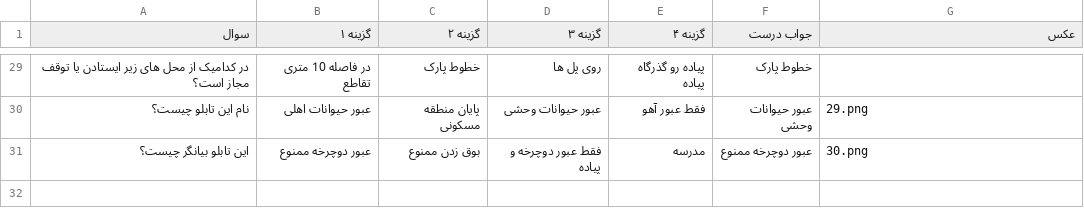
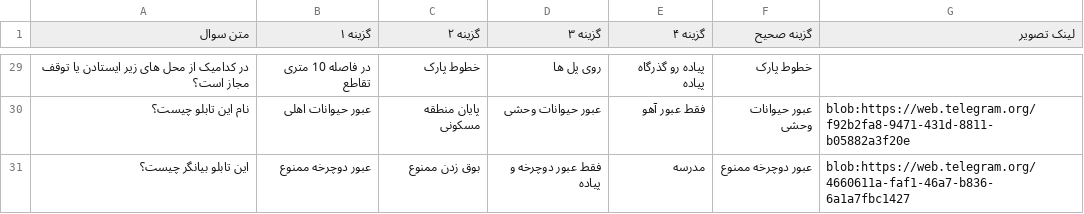
Before and after one commit to moslemsafai/driving-test-bot, a CSV file: q1.csv, drawn as a sheet; only a part is shown, gaps mark what is left out; the diff covers the shown part only.

```diff
--- a/q1.csv
+++ b/q1.csv
@@ -1 +1 @@
-سوال,گزینه ۱,گزینه ۲,گزینه ۳,گزینه ۴,جواب درست,عکس
+متن سوال,گزینه ۱,گزینه ۲,گزینه ۳,گزینه ۴,گزینه صحیح,لینک تصویر
@@ -29,3 +29,3 @@
 در کدامیک از محل های زیر ایستادن یا توقف مجاز است؟,در فاصله 10 متری تقاطع,خطوط پارک,روی پل ها,پیاده رو گذرگاه پیاده,خطوط پارک,
- نام این تابلو چیست؟,عبور حیوانات اهلی,پایان منطقه مسکونی,عبور حیوانات وحشی,فقط عبور آهو,عبور حیوانات وحشی,29.png
-این تابلو بیانگر چیست؟,عبور دوچرخه ممنوع,بوق زدن ممنوع,فقط عبور دوچرخه و پیاده,مدرسه,عبور دوچرخه ممنوع,30.png
+ نام این تابلو چیست؟,عبور حیوانات اهلی,پایان منطقه مسکونی,عبور حیوانات وحشی,فقط عبور آهو,عبور حیوانات وحشی,blob:https://web.telegram.org/f92b2fa8-9471-431d-8811-b05882a3f20e
+این تابلو بیانگر چیست؟,عبور دوچرخه ممنوع,بوق زدن ممنوع,فقط عبور دوچرخه و پیاده,مدرسه,عبور دوچرخه ممنوع,blob:https://web.telegram.org/4660611a-faf1-46a7-b836-6a1a7fbc1427
```
Also changed, not shown: 15 edited cells elsewhere in this file, 2 other files.
